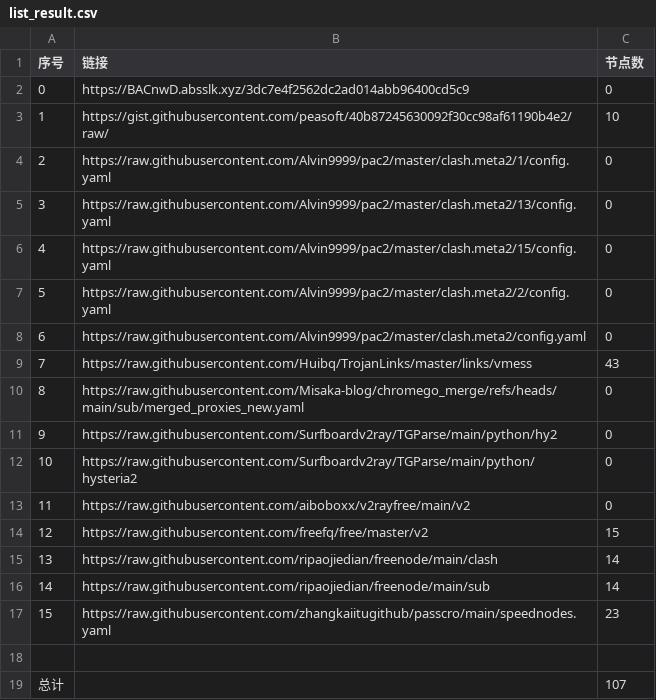
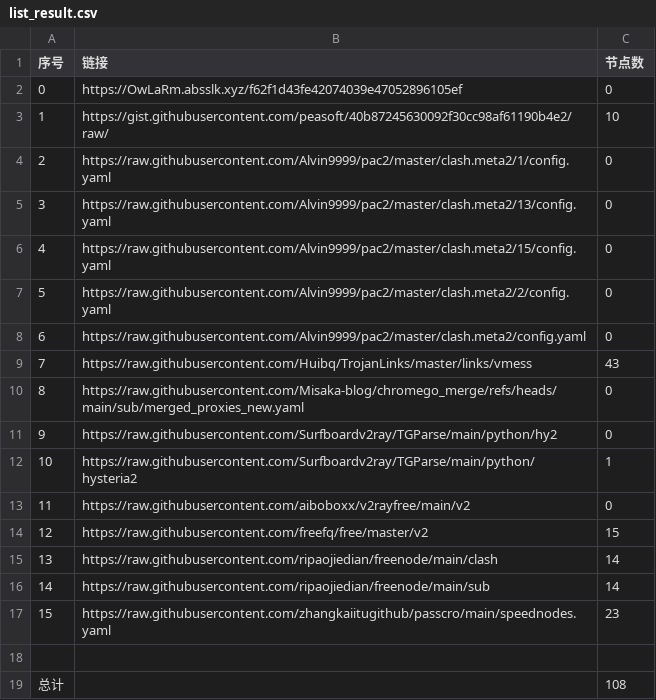
Before and after one commit to liuhtt/liunomorewalls, a CSV file: list_result.csv, drawn as a sheet.

```diff
--- a/list_result.csv
+++ b/list_result.csv
@@ -1,3 +1,3 @@
 序号,链接,节点数
-0,https://BACnwD.absslk.xyz/3dc7e4f2562dc2ad014abb96400cd5c9,0
+0,https://OwLaRm.absslk.xyz/f62f1d43fe42074039e47052896105ef,0
 1,https://gist.githubusercontent.com/peasoft/40b87245630092f30cc98af61190b4e2/raw/,10
@@ -11,3 +11,3 @@
 9,https://raw.githubusercontent.com/Surfboardv2ray/TGParse/main/python/hy2,0
-10,https://raw.githubusercontent.com/Surfboardv2ray/TGParse/main/python/hysteria2,0
+10,https://raw.githubusercontent.com/Surfboardv2ray/TGParse/main/python/hysteria2,1
 11,https://raw.githubusercontent.com/aiboboxx/v2rayfree/main/v2,0
@@ -18,2 +18,2 @@
 
-总计,,107
+总计,,108
```
Also changed, not shown: 6 other files.
